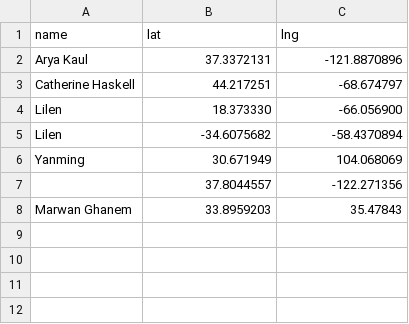
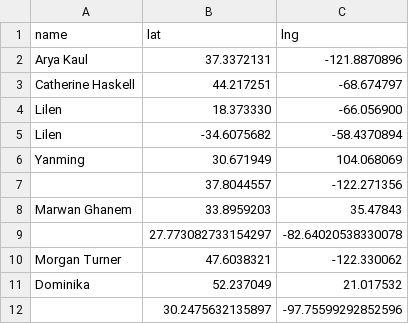
Before and after one commit to aryakaul/dbmi-globe, a CSV file: docs/locations.csv, drawn as a sheet; the diff names each change by its address in the sheet, - before the commit and + after, or states it on an @@ line.

```diff
--- a/docs/locations.csv
+++ b/docs/locations.csv
+row 9:  | 27.773082733154297 | -82.64020538330078
+row 10: Morgan Turner | 47.6038321 | -122.330062
+row 11: Dominika | 52.237049 | 21.017532
+row 12:  | 30.2475632135897 | -97.75599292852596
```
Also changed, not shown: 1 other file.
